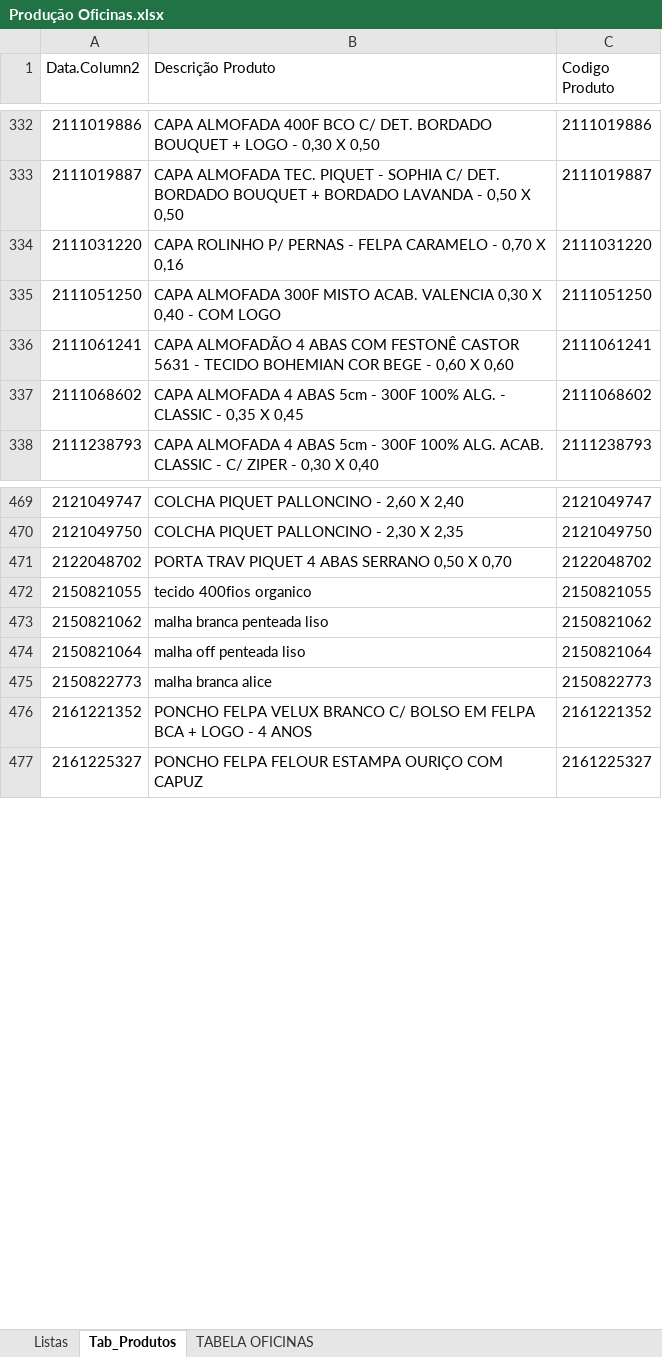
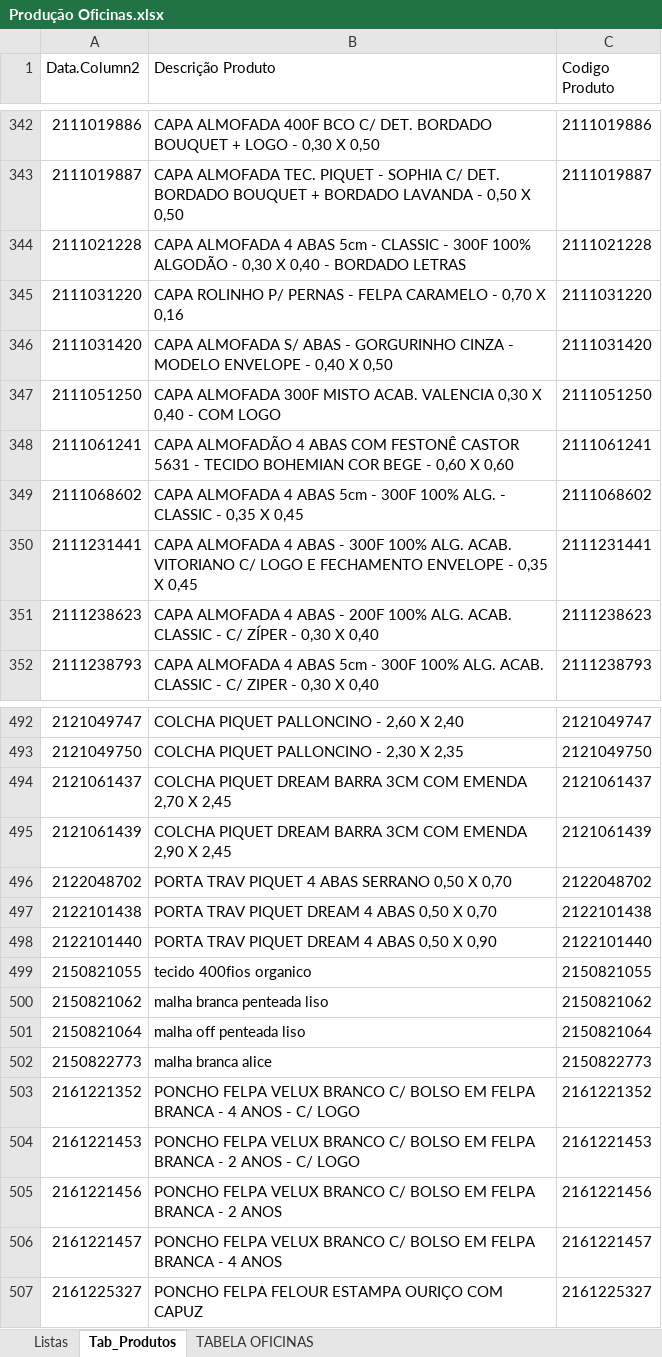
Before and after one commit to AccaFioaFio/Dashboard_Producao, an Excel workbook: Arquivos do Excel/Produção Oficinas.xlsx, sheet Tab_Produtos, drawn as a sheet; only a part is shown, gaps mark what is left out; values as stored, in another font and other column widths than the file's, no borders; table styles not drawn; 1 other sheet too large or unreadable and not compared; addresses are those after the commit; the diff covers the shown part only; the diff names each change by its address in the sheet, - before the commit and + after, or states it on an @@ line.

```diff
--- a/Arquivos do Excel/Produção Oficinas.xlsx (sheet Tab_Produtos)
+++ b/Arquivos do Excel/Produção Oficinas.xlsx (sheet Tab_Produtos)
+row 344: 2111021228 | CAPA ALMOFADA 4 ABAS 5cm - CLASSIC - 300F 100% ALGODÃO - 0,30 X 0,40 - BORDADO LETRAS | 2111021228
+row 346: 2111031420 | CAPA ALMOFADA S/ ABAS - GORGURINHO CINZA - MODELO ENVELOPE - 0,40 X 0,50 | 2111031420
+row 350: 2111231441 | CAPA ALMOFADA 4 ABAS - 300F 100% ALG. ACAB. VITORIANO C/ LOGO E FECHAMENTO ENVELOPE - 0,35 X 0,45 | 2111231441
+row 351: 2111238623 | CAPA ALMOFADA 4 ABAS - 200F 100% ALG. ACAB. CLASSIC - C/ ZÍPER - 0,30 X 0,40 | 2111238623
+row 494: 2121061437 | COLCHA PIQUET DREAM BARRA 3CM COM EMENDA 2,70 X 2,45 | 2121061437
+row 495: 2121061439 | COLCHA PIQUET DREAM BARRA 3CM COM EMENDA 2,90 X 2,45 | 2121061439
+row 497: 2122101438 | PORTA TRAV PIQUET DREAM 4 ABAS 0,50 X 0,70 | 2122101438
+row 498: 2122101440 | PORTA TRAV PIQUET DREAM 4 ABAS 0,50 X 0,90 | 2122101440
-B503 (Descrição Produto): …EM FELPA BCA + LOGO - 4 ANOS
+B503 (Descrição Produto): …EM FELPA BRANCA - 4 ANOS - C/ LOGO
+row 504: 2161221453 | PONCHO FELPA VELUX BRANCO C/ BOLSO EM FELPA BRANCA - 2 ANOS - C/ LOGO | 2161221453
+row 505: 2161221456 | PONCHO FELPA VELUX BRANCO C/ BOLSO EM FELPA BRANCA - 2 ANOS | 2161221456
+row 506: 2161221457 | PONCHO FELPA VELUX BRANCO C/ BOLSO EM FELPA BRANCA - 4 ANOS | 2161221457
```
Also changed, not shown: 67 added rows and 8 edited cells elsewhere in this sheet, 22 other files.
